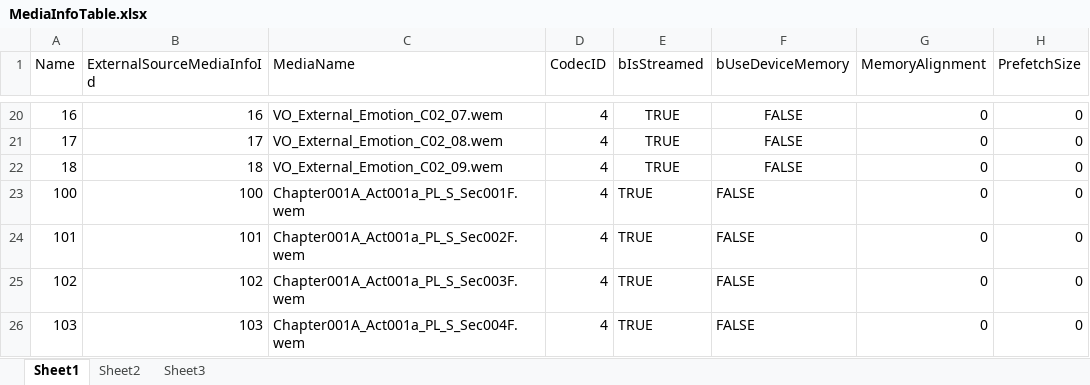
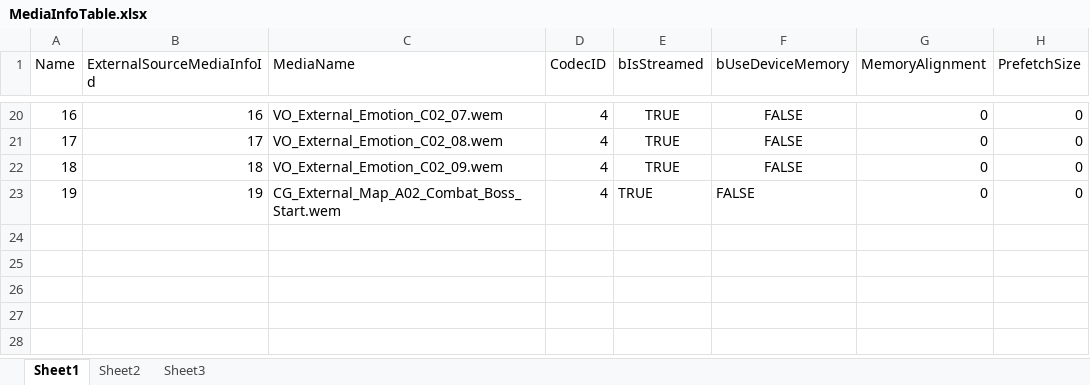
Before and after one commit to ayahuasca09/ayahuasca, an Excel workbook: module/waapi/waapi_Auto_Import_ExternalSource/MediaInfoTable.xlsx, sheet Sheet1, drawn as a sheet; only a part is shown, gaps mark what is left out; values as stored, in another font and other column widths than the file's, no borders; removed rows and columns are numbered as before the commit, all else as after; the diff names each change by its address in the sheet, - before the commit and + after, or states it on an @@ line.

```diff
--- a/module/waapi/waapi_Auto_Import_ExternalSource/MediaInfoTable.xlsx (sheet Sheet1)
+++ b/module/waapi/waapi_Auto_Import_ExternalSource/MediaInfoTable.xlsx (sheet Sheet1)
-row 23: 100 | 100 | Chapter001A_Act001a_PL_S_Sec001F.wem | 4 | TRUE | FALSE | 0 | 0
-A23 (Name): 101
+A23 (Name): 19
-B23 (ExternalSourceMediaInfoId): 101
+B23 (ExternalSourceMediaInfoId): 19
-C23 (MediaName): Chapter001A_Act001a_PL_S_Sec002F.wem
+C23 (MediaName): CG_External_Map_A02_Combat_Boss_Start.wem
-row 25: 102 | 102 | Chapter001A_Act001a_PL_S_Sec003F.wem | 4 | TRUE | FALSE | 0 | 0
-row 26: 103 | 103 | Chapter001A_Act001a_PL_S_Sec004F.wem | 4 | TRUE | FALSE | 0 | 0
```
Also changed, not shown: module/ue/ue_ID表生成/Audio.xlsx, module/waapi/waapi_Auto_Import_ExternalSource/ExternalSourceDefaultMedia.xlsx, 16 other files.
